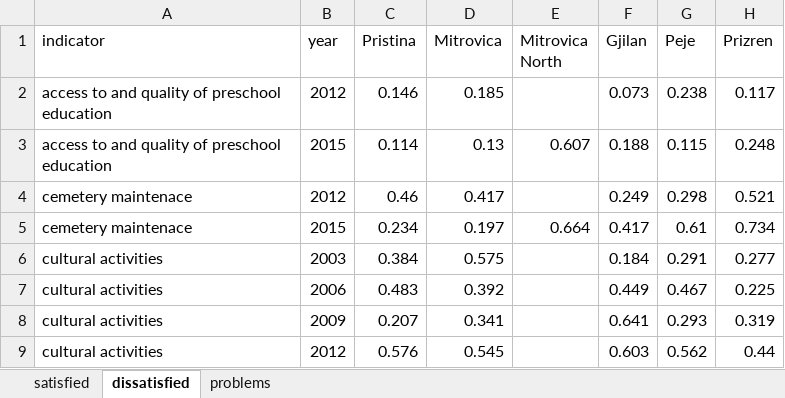
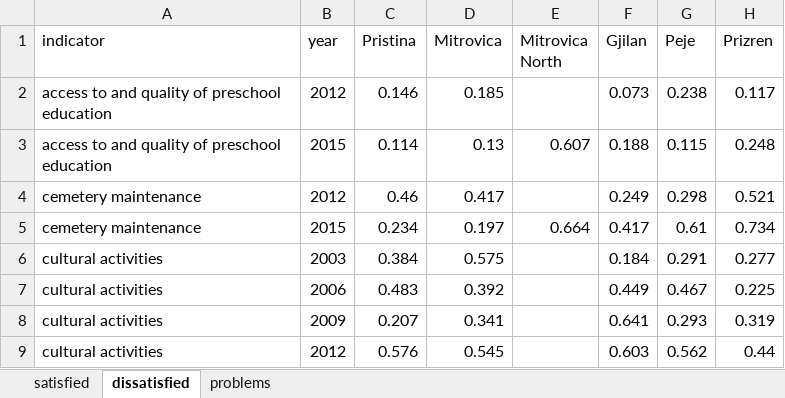
Before and after one commit to opendatakosovo/UNKT-MDG-visualizer, an Excel workbook: data/raw_data/data.xlsx, sheet dissatisfied, drawn as a sheet; only a part is shown; values as stored, in another font and other column widths than the file's, no borders; the diff names each change by its address in the sheet, - before the commit and + after, or states it on an @@ line.

Commit message:
minor data name fixes

```diff
--- a/data/raw_data/data.xlsx (sheet dissatisfied)
+++ b/data/raw_data/data.xlsx (sheet dissatisfied)
-A4:A5 (indicator): cemetery maintenace
+A4:A5 (indicator): cemetery maintenance
```
Also changed, not shown: 1 other file.
